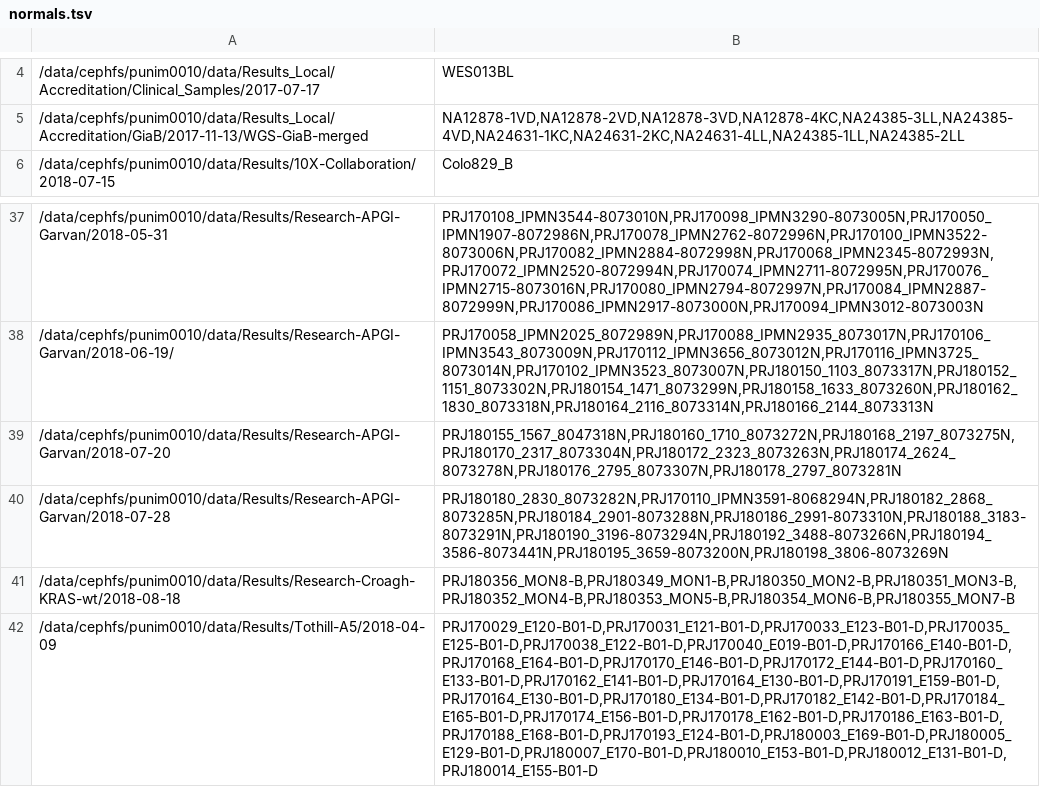
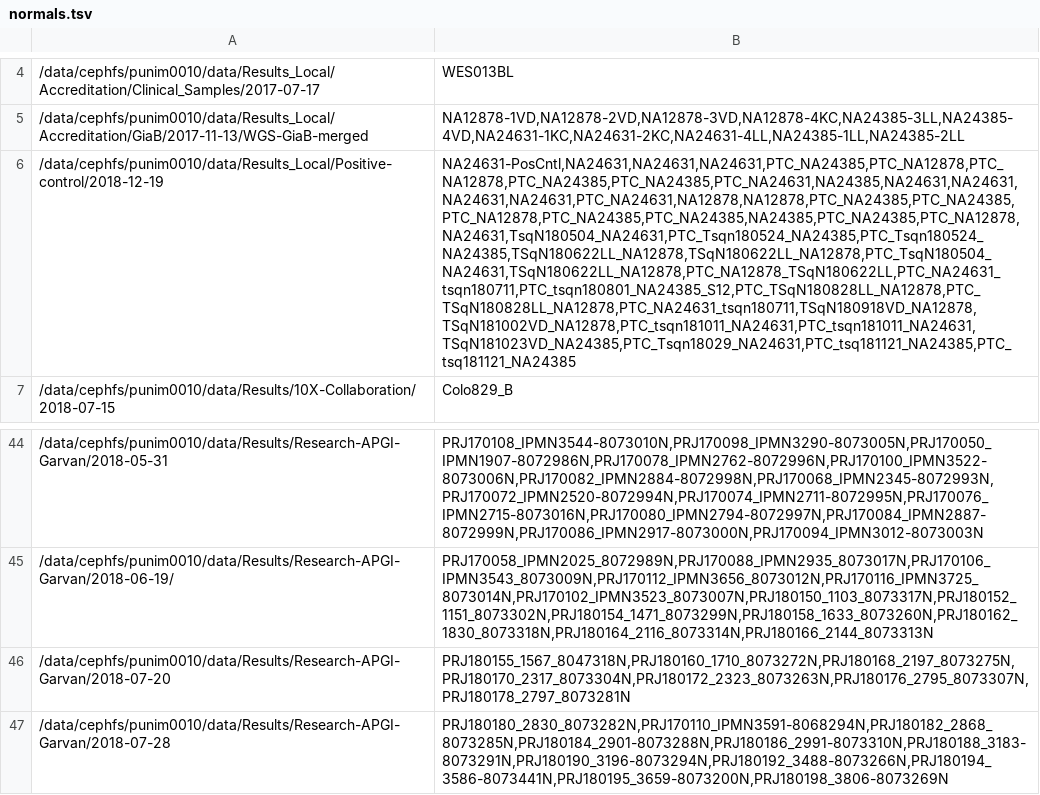
Before and after one commit to umccr/vcf_stuff, a TSV file: vcf_stuff/panel_of_normals/normals.tsv, drawn as a sheet; only a part is shown, gaps mark what is left out; the shorter side is filled out with more unchanged rows; addresses are those after the commit; the diff covers the shown part only; the diff names each change by its address in the sheet, - before the commit and + after, or states it on an @@ line.

```diff
--- a/vcf_stuff/panel_of_normals/normals.tsv
+++ b/vcf_stuff/panel_of_normals/normals.tsv
+row 6: /data/cephfs/punim0010/data/Results_Local/Positive-control/2018-12-19 | NA24631-PosCntl,NA24631,NA24631,NA24631,PTC_NA24385,PTC_NA12878,PTC_NA12878,PTC_NA24385,PTC_NA24385,PTC_NA24631,NA24385,NA24631,NA24631,NA24631,NA24631,PTC_NA24631,NA12878,NA12878,PTC_NA24385,PTC_NA24385,PTC_NA12878,PTC_NA24385,PTC_NA24385,NA24385,PTC_NA24385,PTC_NA12878,NA24631,TsqN180504_NA24631,PTC_Tsqn180524_NA24385,PTC_Tsqn180524_NA24385,TSqN180622LL_NA12878,TSqN180622LL_NA12878,PTC_TsqN180504_NA24631,TSqN180622LL_NA12878,PTC_NA12878_TSqN180622LL,PTC_NA24631_tsqn180711,PTC_tsqn180801_NA24385_S12,PTC_TSqN180828LL_NA12878,PTC_TSqN180828LL_NA12878,PTC_NA24631_tsqn180711,TSqN180918VD_NA12878,TSqN181002VD_NA12878,PTC_tsqn181011_NA24631,PTC_tsqn181011_NA24631,TSqN181023VD_NA24385,PTC_Tsqn18029_NA24631,PTC_tsq181121_NA24385,PTC_tsq181121_NA24385
-B46: PRJ180155_1567_8047318N,PRJ180160_1710_8073272N,PRJ180168_2197_8073275N,PRJ180170_2317_8073304N,PRJ180172_2323_8073263N,PRJ180174_2624_8073278N,PRJ180176_2795_8073307N,PRJ180178_2797_8073281N
+B46: PRJ180155_1567_8047318N,PRJ180160_1710_8073272N,PRJ180168_2197_8073275N,PRJ180170_2317_8073304N,PRJ180172_2323_8073263N,PRJ180176_2795_8073307N,PRJ180178_2797_8073281N
```
Also changed, not shown: 9 added rows and 4 edited cells elsewhere in this file, 2 other files.
